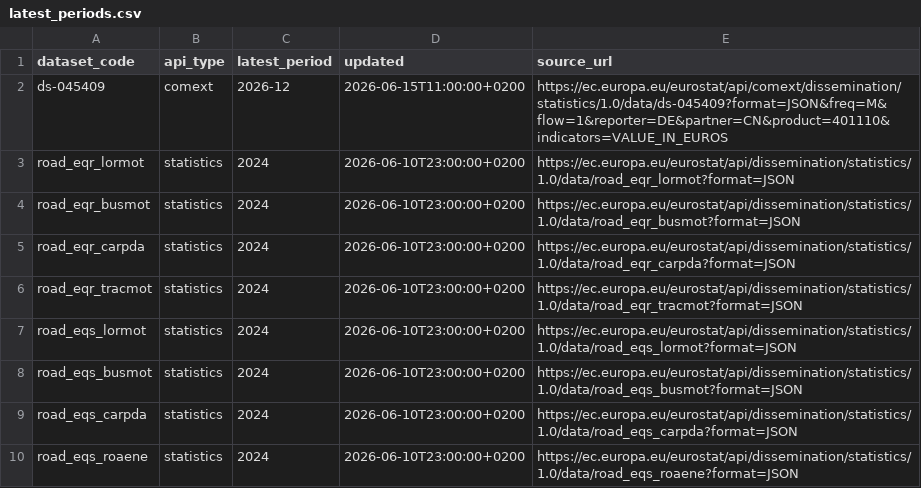
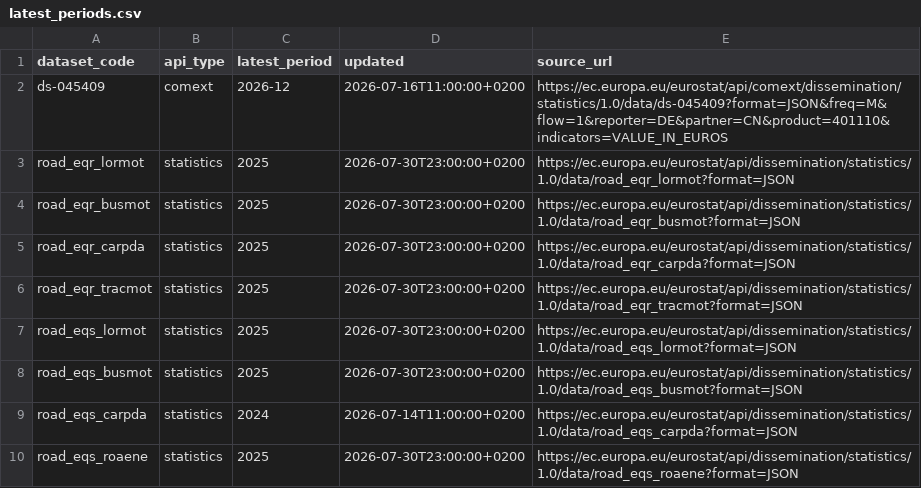
Before and after one commit to Yun4Green/EUROSTAT, a CSV file: data/metadata/latest_periods.csv, drawn as a sheet.

```diff
--- a/data/metadata/latest_periods.csv
+++ b/data/metadata/latest_periods.csv
@@ -1,10 +1,10 @@
 dataset_code,api_type,latest_period,updated,source_url
-ds-045409,comext,2026-12,2026-06-15T11:00:00+0200,https://ec.europa.eu/eurostat/api/comext/dissemination/statistics/1.0/data/ds-045409?format=JSON&freq=M&flow=1&reporter=DE&partner=CN&product=401110&indicators=VALUE_IN_EUROS
-road_eqr_lormot,statistics,2024,2026-06-10T23:00:00+0200,https://ec.europa.eu/eurostat/api/dissemination/statistics/1.0/data/road_eqr_lormot?format=JSON
-road_eqr_busmot,statistics,2024,2026-06-10T23:00:00+0200,https://ec.europa.eu/eurostat/api/dissemination/statistics/1.0/data/road_eqr_busmot?format=JSON
-road_eqr_carpda,statistics,2024,2026-06-10T23:00:00+0200,https://ec.europa.eu/eurostat/api/dissemination/statistics/1.0/data/road_eqr_carpda?format=JSON
-road_eqr_tracmot,statistics,2024,2026-06-10T23:00:00+0200,https://ec.europa.eu/eurostat/api/dissemination/statistics/1.0/data/road_eqr_tracmot?format=JSON
-road_eqs_lormot,statistics,2024,2026-06-10T23:00:00+0200,https://ec.europa.eu/eurostat/api/dissemination/statistics/1.0/data/road_eqs_lormot?format=JSON
-road_eqs_busmot,statistics,2024,2026-06-10T23:00:00+0200,https://ec.europa.eu/eurostat/api/dissemination/statistics/1.0/data/road_eqs_busmot?format=JSON
-road_eqs_carpda,statistics,2024,2026-06-10T23:00:00+0200,https://ec.europa.eu/eurostat/api/dissemination/statistics/1.0/data/road_eqs_carpda?format=JSON
-road_eqs_roaene,statistics,2024,2026-06-10T23:00:00+0200,https://ec.europa.eu/eurostat/api/dissemination/statistics/1.0/data/road_eqs_roaene?format=JSON
+ds-045409,comext,2026-12,2026-07-16T11:00:00+0200,https://ec.europa.eu/eurostat/api/comext/dissemination/statistics/1.0/data/ds-045409?format=JSON&freq=M&flow=1&reporter=DE&partner=CN&product=401110&indicators=VALUE_IN_EUROS
+road_eqr_lormot,statistics,2025,2026-07-30T23:00:00+0200,https://ec.europa.eu/eurostat/api/dissemination/statistics/1.0/data/road_eqr_lormot?format=JSON
+road_eqr_busmot,statistics,2025,2026-07-30T23:00:00+0200,https://ec.europa.eu/eurostat/api/dissemination/statistics/1.0/data/road_eqr_busmot?format=JSON
+road_eqr_carpda,statistics,2025,2026-07-30T23:00:00+0200,https://ec.europa.eu/eurostat/api/dissemination/statistics/1.0/data/road_eqr_carpda?format=JSON
+road_eqr_tracmot,statistics,2025,2026-07-30T23:00:00+0200,https://ec.europa.eu/eurostat/api/dissemination/statistics/1.0/data/road_eqr_tracmot?format=JSON
+road_eqs_lormot,statistics,2025,2026-07-30T23:00:00+0200,https://ec.europa.eu/eurostat/api/dissemination/statistics/1.0/data/road_eqs_lormot?format=JSON
+road_eqs_busmot,statistics,2025,2026-07-30T23:00:00+0200,https://ec.europa.eu/eurostat/api/dissemination/statistics/1.0/data/road_eqs_busmot?format=JSON
+road_eqs_carpda,statistics,2024,2026-07-14T11:00:00+0200,https://ec.europa.eu/eurostat/api/dissemination/statistics/1.0/data/road_eqs_carpda?format=JSON
+road_eqs_roaene,statistics,2025,2026-07-30T23:00:00+0200,https://ec.europa.eu/eurostat/api/dissemination/statistics/1.0/data/road_eqs_roaene?format=JSON
```
